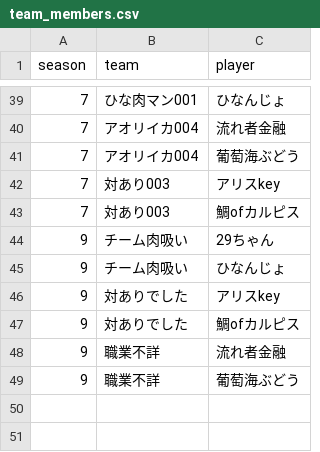
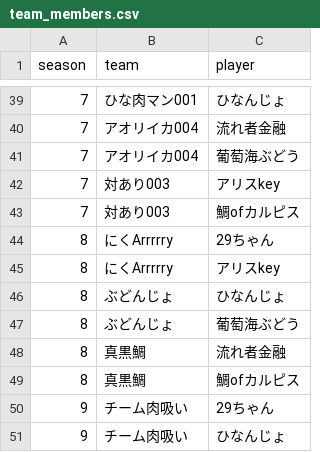
Before and after one commit to saint-chinu/majsoul-league, a CSV file: team_members.csv, drawn as a sheet; only a part is shown, gaps mark what is left out; the shorter side is filled out with more unchanged rows.

Commit message:
Update season 8 teams

```diff
--- a/team_members.csv
+++ b/team_members.csv
@@ -43,2 +43,8 @@
 7,対あり003,鯛ofカルピス
+8,にくArrrrry,29ちゃん
+8,にくArrrrry,アリスkey
+8,ぶどんじょ,ひなんじょ
+8,ぶどんじょ,葡萄海ぶどう
+8,真黒鯛,流れ者金融
+8,真黒鯛,鯛ofカルピス
 9,チーム肉吸い,29ちゃん
```
Also changed, not shown: 1 other file.
